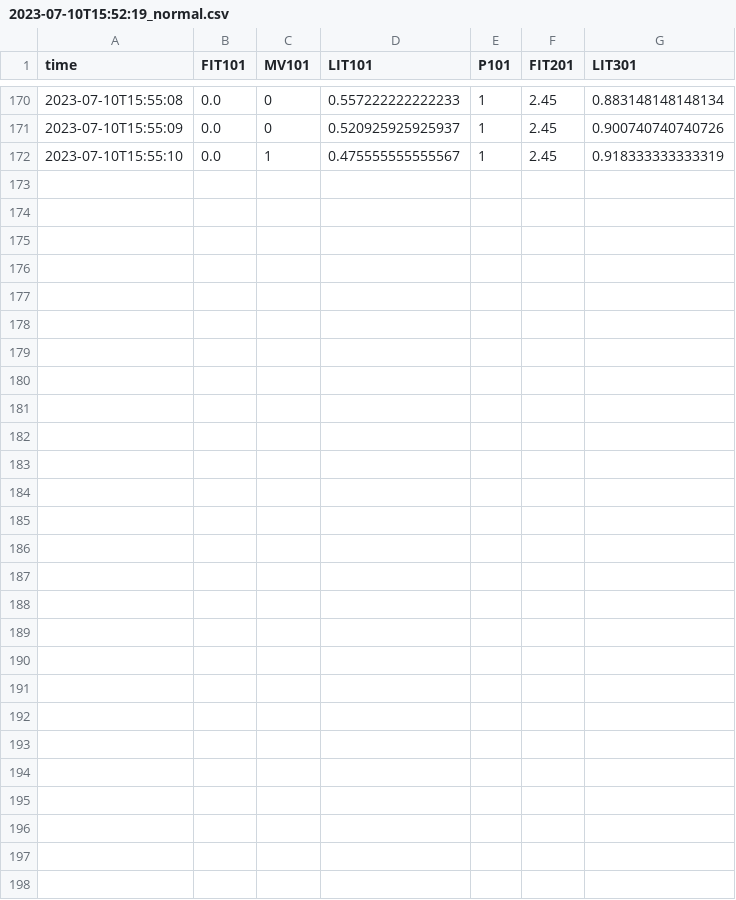
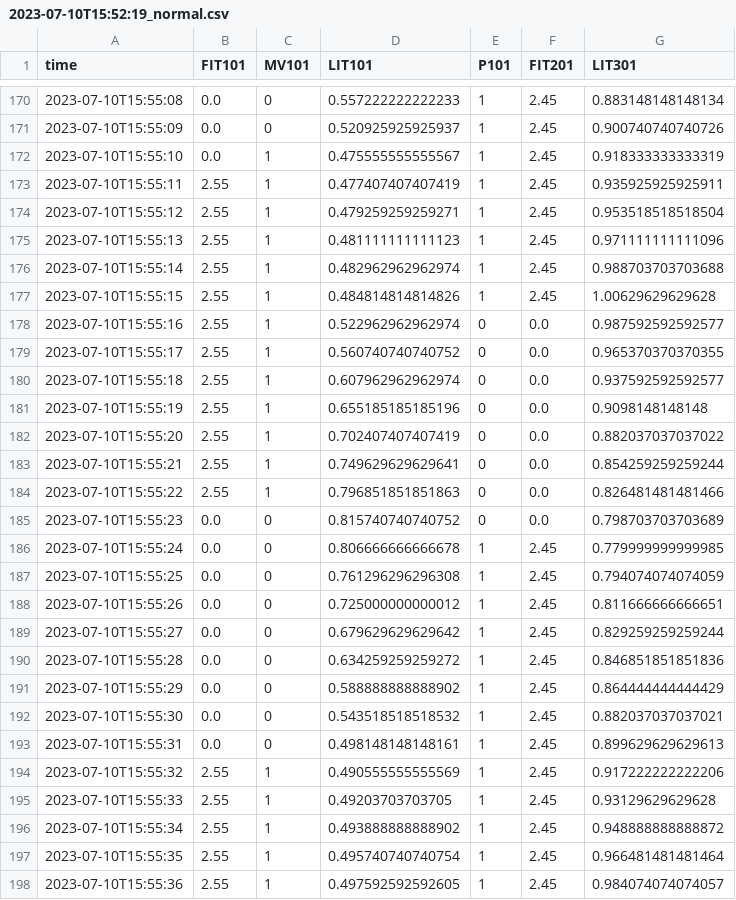
Before and after one commit to RedClouud/ICS-test-bed-PoC, a CSV file: datasets/2023-07-10T15:52:19_normal.csv, drawn as a sheet; only a part is shown, gaps mark what is left out; the diff names each change by its address in the sheet, - before the commit and + after, or states it on an @@ line.

```diff
--- a/datasets/2023-07-10T15:52:19_normal.csv
+++ b/datasets/2023-07-10T15:52:19_normal.csv
+row 173: 2023-07-10T15:55:11 | 2.55 | 1 | 0.477407407407419 | 1 | 2.45 | 0.935925925925911
+row 174: 2023-07-10T15:55:12 | 2.55 | 1 | 0.479259259259271 | 1 | 2.45 | 0.953518518518504
+row 175: 2023-07-10T15:55:13 | 2.55 | 1 | 0.481111111111123 | 1 | 2.45 | 0.971111111111096
+row 176: 2023-07-10T15:55:14 | 2.55 | 1 | 0.482962962962974 | 1 | 2.45 | 0.988703703703688
+row 177: 2023-07-10T15:55:15 | 2.55 | 1 | 0.484814814814826 | 1 | 2.45 | 1.00629629629628
+row 178: 2023-07-10T15:55:16 | 2.55 | 1 | 0.522962962962974 | 0 | 0.0 | 0.987592592592577
+row 179: 2023-07-10T15:55:17 | 2.55 | 1 | 0.560740740740752 | 0 | 0.0 | 0.965370370370355
+row 180: 2023-07-10T15:55:18 | 2.55 | 1 | 0.607962962962974 | 0 | 0.0 | 0.937592592592577
+row 181: 2023-07-10T15:55:19 | 2.55 | 1 | 0.655185185185196 | 0 | 0.0 | 0.9098148148148
+row 182: 2023-07-10T15:55:20 | 2.55 | 1 | 0.702407407407419 | 0 | 0.0 | 0.882037037037022
+row 183: 2023-07-10T15:55:21 | 2.55 | 1 | 0.749629629629641 | 0 | 0.0 | 0.854259259259244
+row 184: 2023-07-10T15:55:22 | 2.55 | 1 | 0.796851851851863 | 0 | 0.0 | 0.826481481481466
+row 185: 2023-07-10T15:55:23 | 0.0 | 0 | 0.815740740740752 | 0 | 0.0 | 0.798703703703689
+row 186: 2023-07-10T15:55:24 | 0.0 | 0 | 0.806666666666678 | 1 | 2.45 | 0.779999999999985
+row 187: 2023-07-10T15:55:25 | 0.0 | 0 | 0.761296296296308 | 1 | 2.45 | 0.794074074074059
+row 188: 2023-07-10T15:55:26 | 0.0 | 0 | 0.725000000000012 | 1 | 2.45 | 0.811666666666651
+row 189: 2023-07-10T15:55:27 | 0.0 | 0 | 0.679629629629642 | 1 | 2.45 | 0.829259259259244
+row 190: 2023-07-10T15:55:28 | 0.0 | 0 | 0.634259259259272 | 1 | 2.45 | 0.846851851851836
+row 191: 2023-07-10T15:55:29 | 0.0 | 0 | 0.588888888888902 | 1 | 2.45 | 0.864444444444429
+row 192: 2023-07-10T15:55:30 | 0.0 | 0 | 0.543518518518532 | 1 | 2.45 | 0.882037037037021
+row 193: 2023-07-10T15:55:31 | 0.0 | 0 | 0.498148148148161 | 1 | 2.45 | 0.899629629629613
+row 194: 2023-07-10T15:55:32 | 2.55 | 1 | 0.490555555555569 | 1 | 2.45 | 0.917222222222206
+row 195: 2023-07-10T15:55:33 | 2.55 | 1 | 0.49203703703705 | 1 | 2.45 | 0.93129629629628
+row 196: 2023-07-10T15:55:34 | 2.55 | 1 | 0.493888888888902 | 1 | 2.45 | 0.948888888888872
+row 197: 2023-07-10T15:55:35 | 2.55 | 1 | 0.495740740740754 | 1 | 2.45 | 0.966481481481464
+row 198: 2023-07-10T15:55:36 | 2.55 | 1 | 0.497592592592605 | 1 | 2.45 | 0.984074074074057
```
Also changed, not shown: 8 other files.
